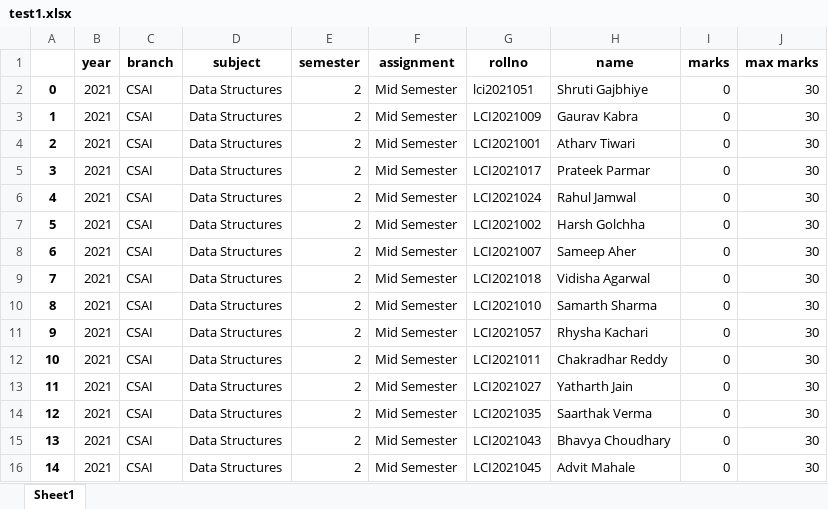
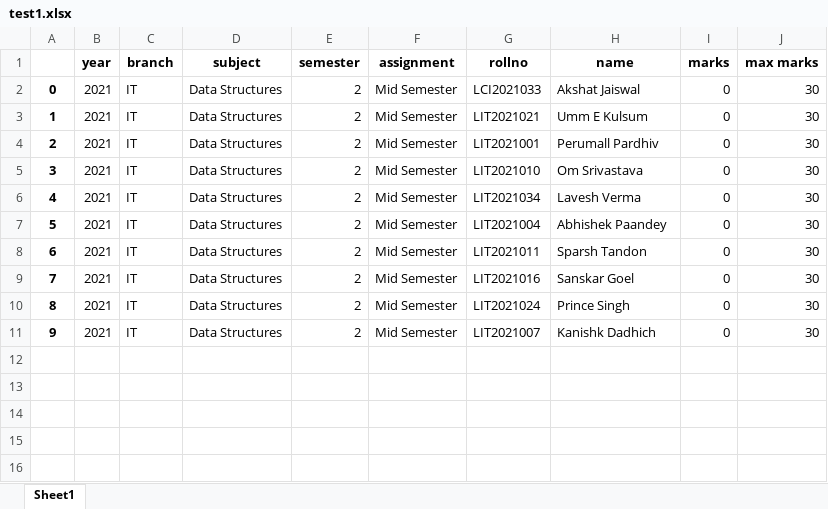
Before and after one commit to g-kabra/2ndSemWebDProject, an Excel workbook: app/templates/test1.xlsx, sheet Sheet1, drawn as a sheet; values as stored, in another font and other column widths than the file's, no borders; removed rows and columns are numbered as before the commit, all else as after; the diff names each change by its address in the sheet, - before the commit and + after, or states it on an @@ line.

```diff
--- a/app/templates/test1.xlsx (sheet Sheet1)
+++ b/app/templates/test1.xlsx (sheet Sheet1)
-row 2: 0 | 2021 | CSAI | Data Structures | 2 | Mid Semester | lci2021051 | Shruti Gajbhiye | 0 | 30
-row 3: 1 | 2021 | CSAI | Data Structures | 2 | Mid Semester | LCI2021009 | Gaurav Kabra | 0 | 30
@@ column A renumbered from row 2 down @@
-C2 (branch): CSAI
+C2 (branch): IT
-G2 (rollno): LCI2021001
+G2 (rollno): LCI2021033
-H2 (name): Atharv Tiwari
+H2 (name): Akshat Jaiswal
-row 5: 3 | 2021 | CSAI | Data Structures | 2 | Mid Semester | LCI2021017 | Prateek Parmar | 0 | 30
-C3 (branch): CSAI
+C3 (branch): IT
-G3 (rollno): LCI2021024
+G3 (rollno): LIT2021021
-H3 (name): Rahul Jamwal
+H3 (name): Umm E Kulsum
-row 7: 5 | 2021 | CSAI | Data Structures | 2 | Mid Semester | LCI2021002 | Harsh Golchha | 0 | 30
-row 8: 6 | 2021 | CSAI | Data Structures | 2 | Mid Semester | LCI2021007 | Sameep Aher | 0 | 30
-C4:C11 (branch): CSAI
+C4:C11 (branch): IT
-G4 (rollno): LCI2021018
+G4 (rollno): LIT2021001
-H4 (name): Vidisha Agarwal
+H4 (name): Perumall Pardhiv
-G5 (rollno): LCI2021010
+G5 (rollno): LIT2021010
-H5 (name): Samarth Sharma
+H5 (name): Om Srivastava
-G6 (rollno): LCI2021057
+G6 (rollno): LIT2021034
-H6 (name): Rhysha Kachari
+H6 (name): Lavesh Verma
-G7 (rollno): LCI2021011
+G7 (rollno): LIT2021004
-H7 (name): Chakradhar Reddy
+H7 (name): Abhishek Paandey
-G8 (rollno): LCI2021027
+G8 (rollno): LIT2021011
-H8 (name): Yatharth Jain
+H8 (name): Sparsh Tandon
-G9 (rollno): LCI2021035
+G9 (rollno): LIT2021016
-H9 (name): Saarthak Verma
+H9 (name): Sanskar Goel
-G10 (rollno): LCI2021043
+G10 (rollno): LIT2021024
-H10 (name): Bhavya Choudhary
+H10 (name): Prince Singh
-G11 (rollno): LCI2021045
+G11 (rollno): LIT2021007
-H11 (name): Advit Mahale
+H11 (name): Kanishk Dadhich
```
Also changed, not shown: 4 other files.
